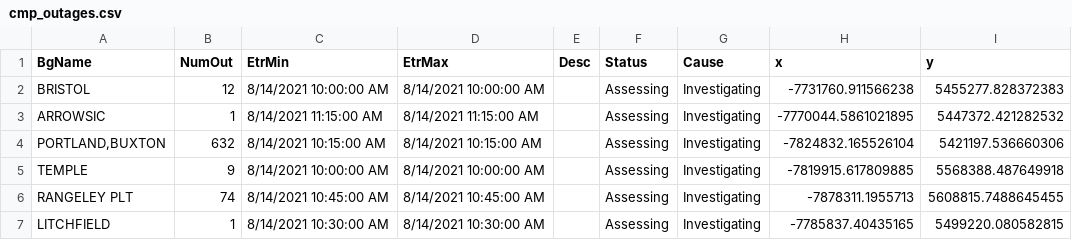
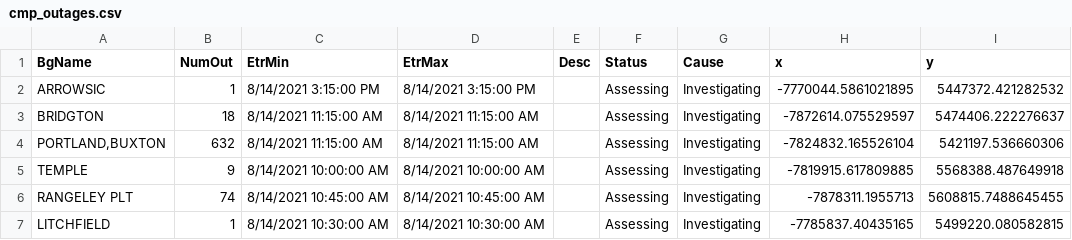
Before and after one commit to abkfenris/cmp-outages, a CSV file: cmp_outages.csv, drawn as a sheet.

```diff
--- a/cmp_outages.csv
+++ b/cmp_outages.csv
@@ -1,5 +1,5 @@
 BgName,NumOut,EtrMin,EtrMax,Desc,Status,Cause,x,y
-BRISTOL,12,8/14/2021 10:00:00 AM,8/14/2021 10:00:00 AM,,Assessing,Investigating,-7731760.911566238,5455277.828372383
-ARROWSIC,1,8/14/2021 11:15:00 AM,8/14/2021 11:15:00 AM,,Assessing,Investigating,-7770044.5861021895,5447372.421282532
-"PORTLAND,BUXTON",632,8/14/2021 10:15:00 AM,8/14/2021 10:15:00 AM,,Assessing,Investigating,-7824832.165526104,5421197.536660306
+ARROWSIC,1,8/14/2021 3:15:00 PM,8/14/2021 3:15:00 PM,,Assessing,Investigating,-7770044.5861021895,5447372.421282532
+BRIDGTON,18,8/14/2021 11:15:00 AM,8/14/2021 11:15:00 AM,,Assessing,Investigating,-7872614.075529597,5474406.222276637
+"PORTLAND,BUXTON",632,8/14/2021 11:15:00 AM,8/14/2021 11:15:00 AM,,Assessing,Investigating,-7824832.165526104,5421197.536660306
 TEMPLE,9,8/14/2021 10:00:00 AM,8/14/2021 10:00:00 AM,,Assessing,Investigating,-7819915.617809885,5568388.487649918
```
